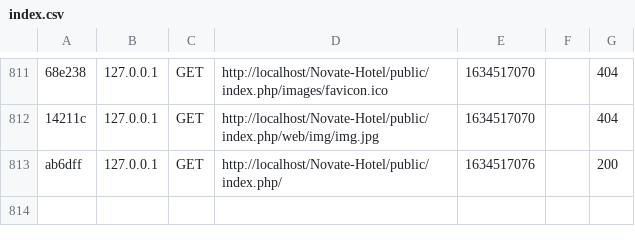
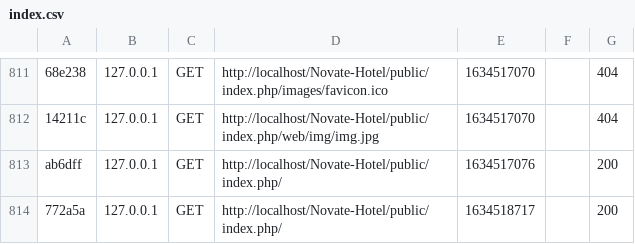
Before and after one commit to gippi/Novate-Hotel, a CSV file: var/cache/dev/profiler/index.csv, drawn as a sheet; only a part is shown, gaps mark what is left out; the diff names each change by its address in the sheet, - before the commit and + after, or states it on an @@ line.

```diff
--- a/var/cache/dev/profiler/index.csv
+++ b/var/cache/dev/profiler/index.csv
+row 814: 772a5a | 127.0.0.1 | GET | http://localhost/Novate-Hotel/public/index.php/ | 1634518717 |  | 200
```
Also changed, not shown: 2 other files.
